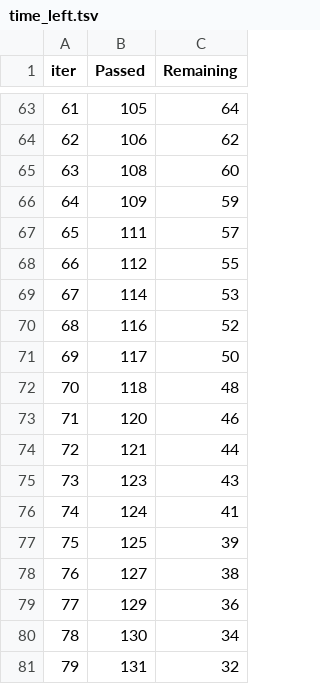
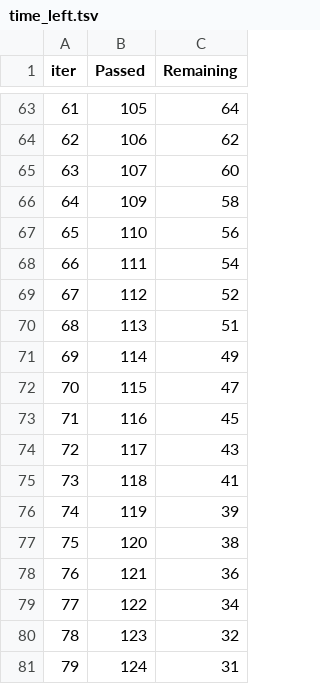
Before and after one commit to Rudraksh0509/ML-project-1, a TSV file: catboost_info/time_left.tsv, drawn as a sheet; only a part is shown, gaps mark what is left out; the diff covers the shown part only.

```diff
--- a/catboost_info/time_left.tsv
+++ b/catboost_info/time_left.tsv
@@ -64,18 +64,18 @@ iter	Passed	Remaining
 62	106	62
-63	108	60
-64	109	59
-65	111	57
-66	112	55
-67	114	53
-68	116	52
-69	117	50
-70	118	48
-71	120	46
-72	121	44
-73	123	43
-74	124	41
-75	125	39
-76	127	38
-77	129	36
-78	130	34
-79	131	32
+63	107	60
+64	109	58
+65	110	56
+66	111	54
+67	112	52
+68	113	51
+69	114	49
+70	115	47
+71	116	45
+72	117	43
+73	118	41
+74	119	39
+75	120	38
+76	121	36
+77	122	34
+78	123	32
+79	124	31
```
Also changed, not shown: 141 edited cells elsewhere in this file, 11 other files.
